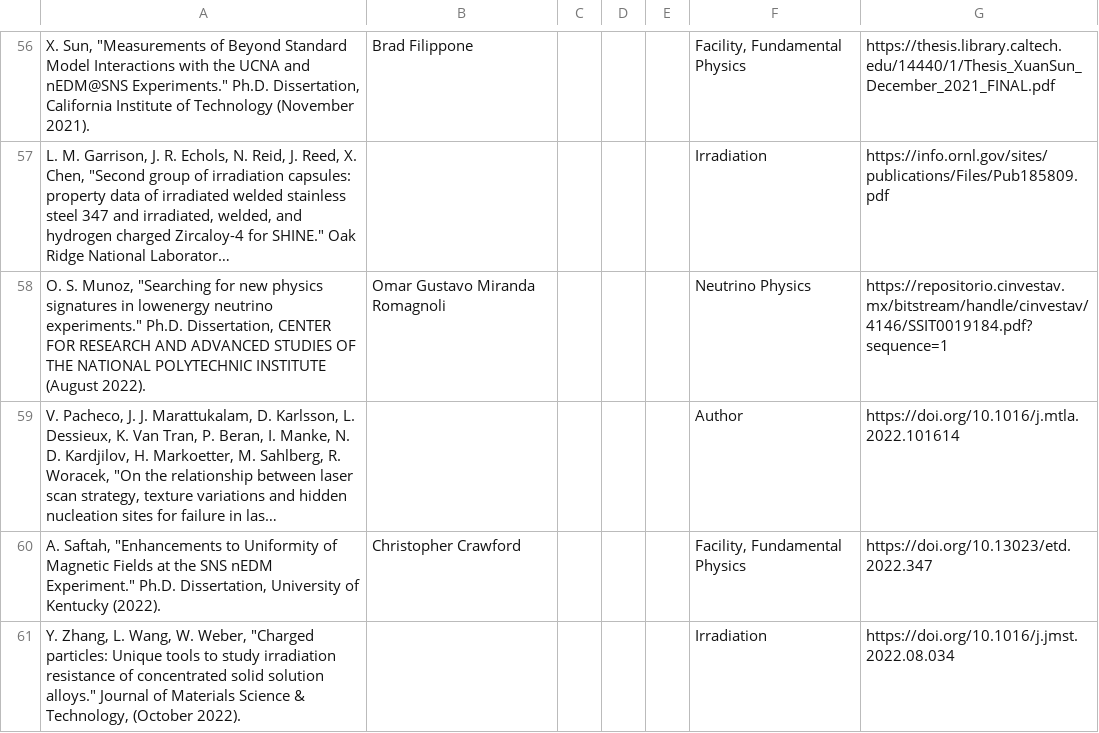
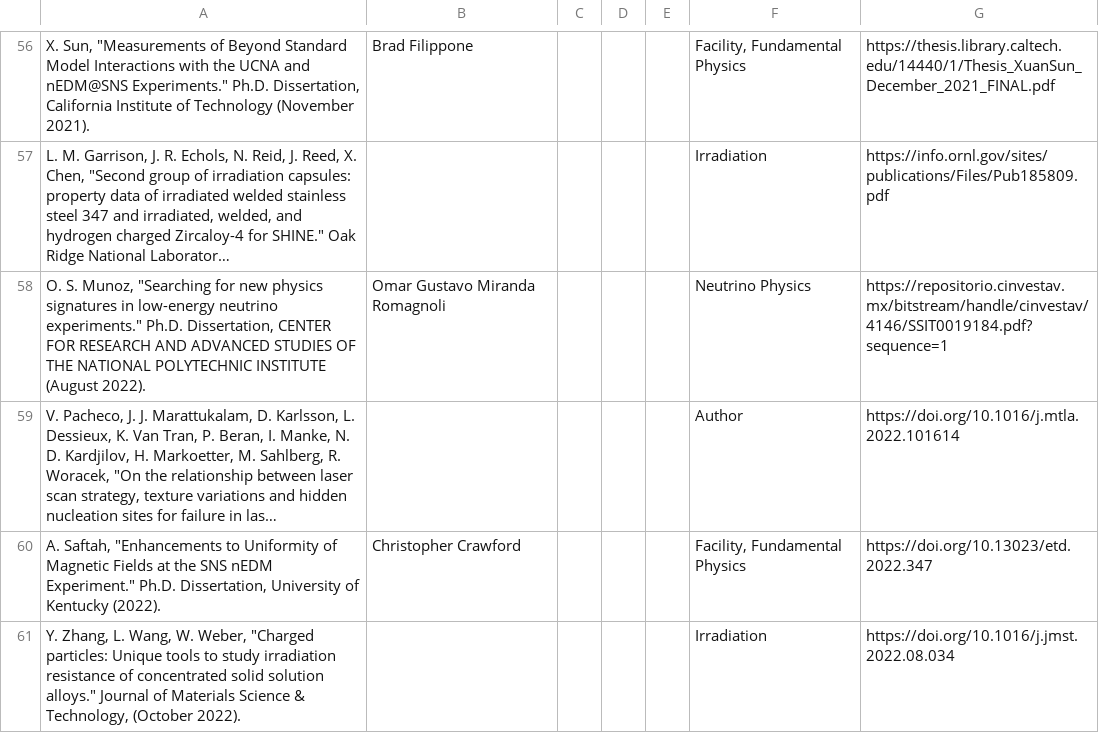
Before and after one commit to srivastr14/homeprojects, a CSV file: monthly_jif.csv, drawn as a sheet; only a part is shown, gaps mark what is left out; long unchanged cells end in …; the diff names each change by its address in the sheet, - before the commit and + after, or states it on an @@ line.

Commit message:
Weird symbol in line 58

```diff
--- a/monthly_jif.csv
+++ b/monthly_jif.csv
-A58: …signatures in lowenergy neutrino experiments."…
+A58: …signatures in low-energy neutrino experiments."…
```
